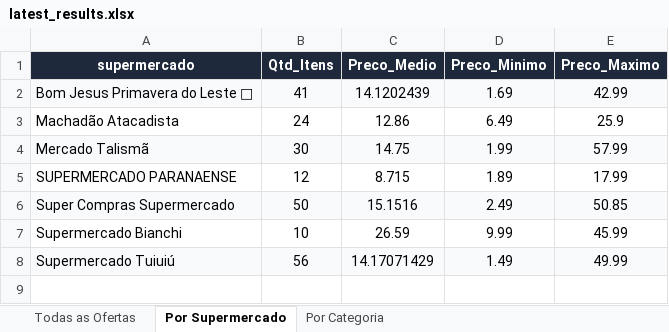
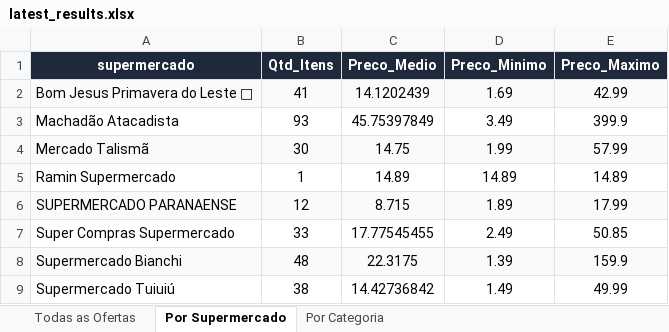
Before and after one commit to AVerz26/Weekly-Flyers-Scraper, an Excel workbook: docs/data/latest_results.xlsx, sheet Por Supermercado, drawn as a sheet; values as stored, in another font and other column widths than the file's, no borders; addresses are those after the commit; the diff names each change by its address in the sheet, - before the commit and + after, or states it on an @@ line.

```diff
--- a/docs/data/latest_results.xlsx (sheet Por Supermercado)
+++ b/docs/data/latest_results.xlsx (sheet Por Supermercado)
-B3 (Qtd_Itens): 24
+B3 (Qtd_Itens): 93
-C3 (Preco_Medio): 12.86
+C3 (Preco_Medio): 45.75397849
-D3 (Preco_Minimo): 6.49
+D3 (Preco_Minimo): 3.49
-E3 (Preco_Maximo): 25.9
+E3 (Preco_Maximo): 399.9
+row 5: Ramin Supermercado | 1 | 14.89 | 14.89 | 14.89
-A6:E6 fill: none
+A6:E6 fill: #F8FAFC
-A7:E7 fill: #F8FAFC
+A7:E7 fill: none
-B7 (Qtd_Itens): 50
+B7 (Qtd_Itens): 33
-C7 (Preco_Medio): 15.1516
+C7 (Preco_Medio): 17.77545455
-A8:E8 fill: none
+A8:E8 fill: #F8FAFC
-B8 (Qtd_Itens): 10
+B8 (Qtd_Itens): 48
-C8 (Preco_Medio): 26.59
+C8 (Preco_Medio): 22.3175
-D8 (Preco_Minimo): 9.99
+D8 (Preco_Minimo): 1.39
-E8 (Preco_Maximo): 45.99
+E8 (Preco_Maximo): 159.9
-A9:E9 fill: #F8FAFC
+A9:E9 fill: none
-B9 (Qtd_Itens): 56
+B9 (Qtd_Itens): 38
-C9 (Preco_Medio): 14.17071429
+C9 (Preco_Medio): 14.42736842
```
Also changed, not shown: sheet Todas as Ofertas, sheet Por Categoria, 3 other files.
